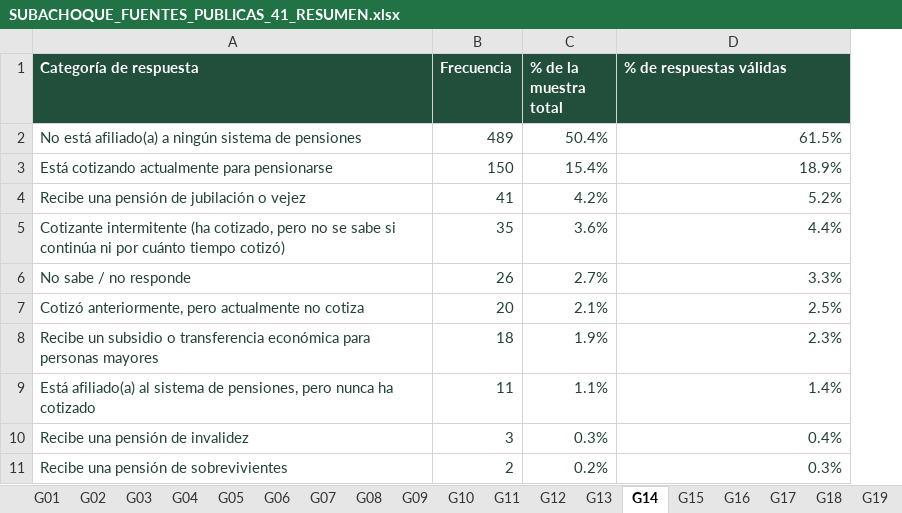
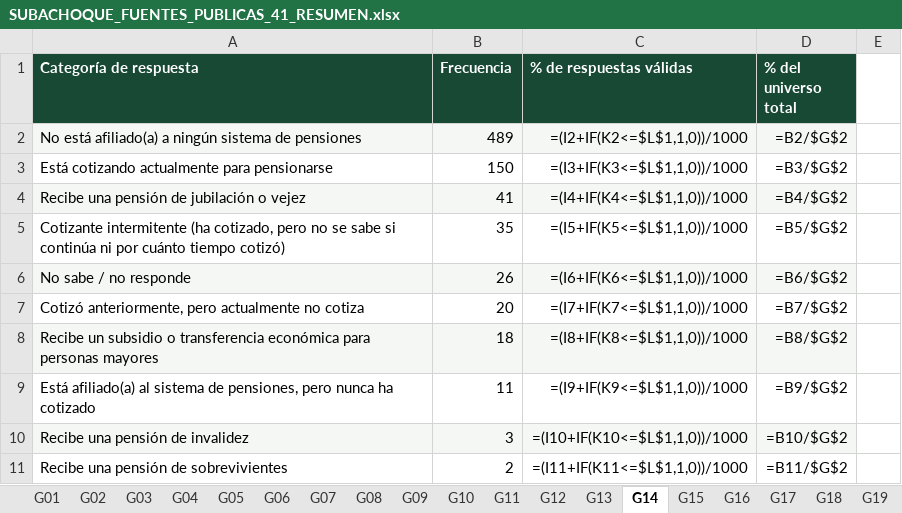
Before and after one commit to ronnylopez342/TERRITORIO_INTELIGENTE, an Excel workbook: caracterizacion/SUBACHOQUE_FUENTES_PUBLICAS_41_RESUMEN.xlsx, sheet G14, drawn as a sheet; values as stored, in another font and other column widths than the file's, no borders; formulas without a stored value are shown as written; removed rows and columns are numbered as before the commit, all else as after; the diff names each change by its address in the sheet, - before the commit and + after, or states it on an @@ line.

Commit message:
audit(revista): actualizar Excel publico de 41 hojas y porcentajes sobre respuestas validas

```diff
--- a/caracterizacion/SUBACHOQUE_FUENTES_PUBLICAS_41_RESUMEN.xlsx (sheet G14)
+++ b/caracterizacion/SUBACHOQUE_FUENTES_PUBLICAS_41_RESUMEN.xlsx (sheet G14)
-column C (% de la muestra total), rows 2-11: 50.4% | 15.4% | 4.2% | 3.6% | 2.7% | 2.1% | 1.9% | 1.1% | 0.3% | 0.2%
+column D (% del universo total), rows 2-11: =B2/$G$2 | =B3/$G$2 | =B4/$G$2 | =B5/$G$2 | =B6/$G$2 | =B7/$G$2 | =B8/$G$2 | =B9/$G$2 | =B10/$G$2 | =B11/$G$2
+column E, empty
-A2:B11 text colour: #254236
+A2:B11 text colour: black
-A2:B2 fill: none
+A2:B2 fill: #F4F7F3
-C2 (% de respuestas válidas): 61.5%
+C2 (% de respuestas válidas): =(I2+IF(K2<=$L$1,1,0))/1000
-C2:C11 text colour: #254236
+C2:C11 text colour: black
-C2 fill: none
+C2 fill: #F4F7F3
-C3 (% de respuestas válidas): 18.9%
+C3 (% de respuestas válidas): =(I3+IF(K3<=$L$1,1,0))/1000
-A4:B4 fill: none
+A4:B4 fill: #F4F7F3
-C4 (% de respuestas válidas): 5.2%
+C4 (% de respuestas válidas): =(I4+IF(K4<=$L$1,1,0))/1000
-C4 fill: none
+C4 fill: #F4F7F3
-C5 (% de respuestas válidas): 4.4%
+C5 (% de respuestas válidas): =(I5+IF(K5<=$L$1,1,0))/1000
-A6:B6 fill: none
+A6:B6 fill: #F4F7F3
-C6 (% de respuestas válidas): 3.3%
+C6 (% de respuestas válidas): =(I6+IF(K6<=$L$1,1,0))/1000
-C6 fill: none
+C6 fill: #F4F7F3
-C7 (% de respuestas válidas): 2.5%
+C7 (% de respuestas válidas): =(I7+IF(K7<=$L$1,1,0))/1000
-A8:B8 fill: none
+A8:B8 fill: #F4F7F3
-C8 (% de respuestas válidas): 2.3%
+C8 (% de respuestas válidas): =(I8+IF(K8<=$L$1,1,0))/1000
-C8 fill: none
+C8 fill: #F4F7F3
-C9 (% de respuestas válidas): 1.4%
+C9 (% de respuestas válidas): =(I9+IF(K9<=$L$1,1,0))/1000
-A10:B10 fill: none
+A10:B10 fill: #F4F7F3
-C10 (% de respuestas válidas): 0.4%
+C10 (% de respuestas válidas): =(I10+IF(K10<=$L$1,1,0))/1000
-C10 fill: none
+C10 fill: #F4F7F3
-C11 (% de respuestas válidas): 0.3%
+C11 (% de respuestas válidas): =(I11+IF(K11<=$L$1,1,0))/1000
```
Also changed, not shown: sheet G06, sheet G32, sheet G08, sheet G03, sheet G04, sheet G16, 34 more sheets, hidden cells.
